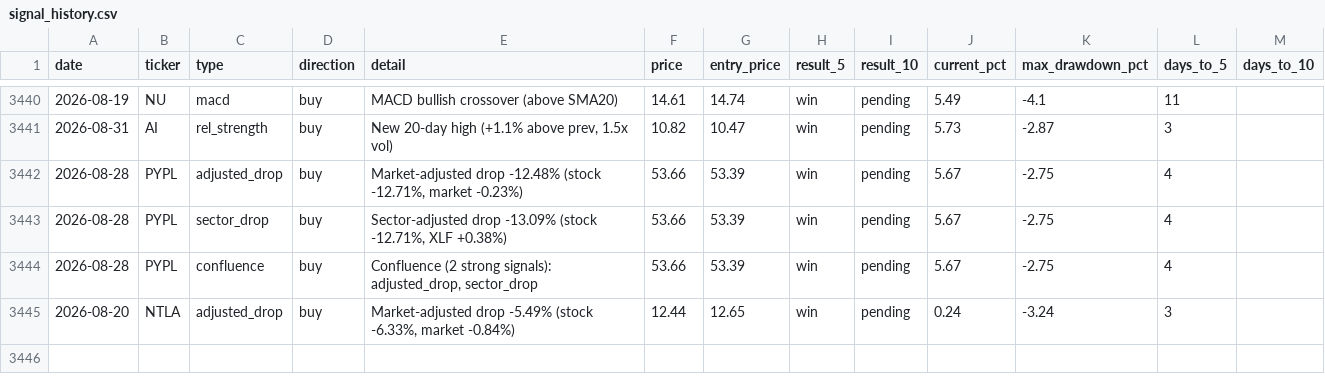
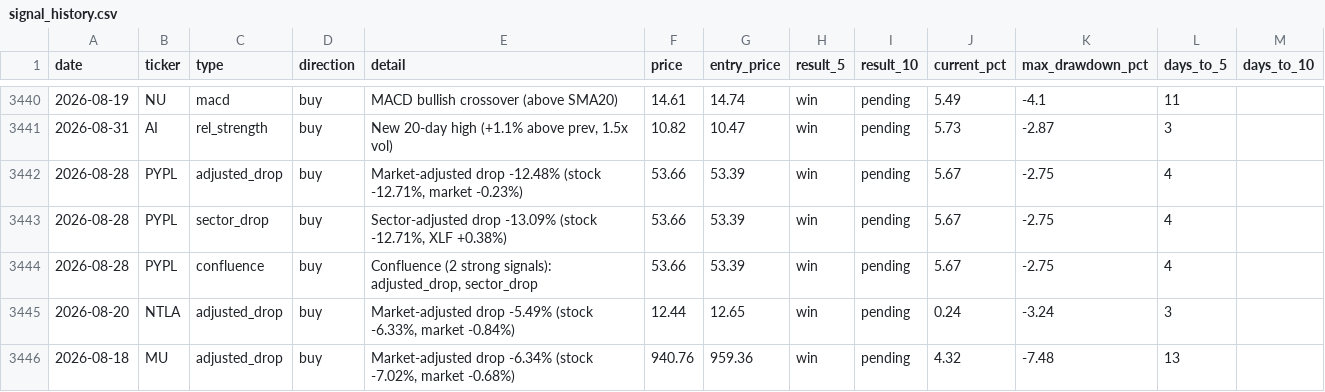
Before and after one commit to utoraman/rapidsift, a CSV file: data/signal_history.csv, drawn as a sheet; only a part is shown, gaps mark what is left out; the diff names each change by its address in the sheet, - before the commit and + after, or states it on an @@ line.

```diff
--- a/data/signal_history.csv
+++ b/data/signal_history.csv
+row 3446: 2026-08-18 | MU | adjusted_drop | buy | Market-adjusted drop -6.34% (stock -7.02%, market -0.68%) | 940.76 | 959.36 | win | pending | 4.32 | -7.48 | 13
```
Also changed, not shown: 2 other files.
